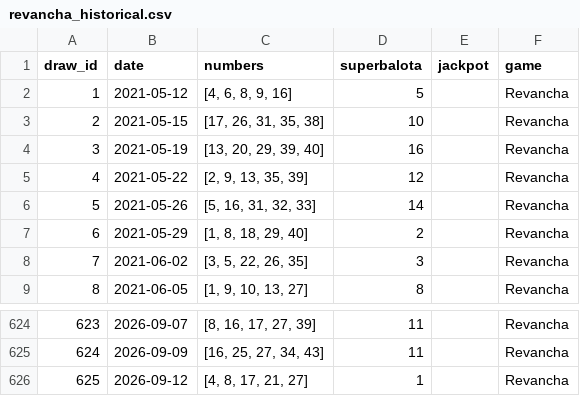
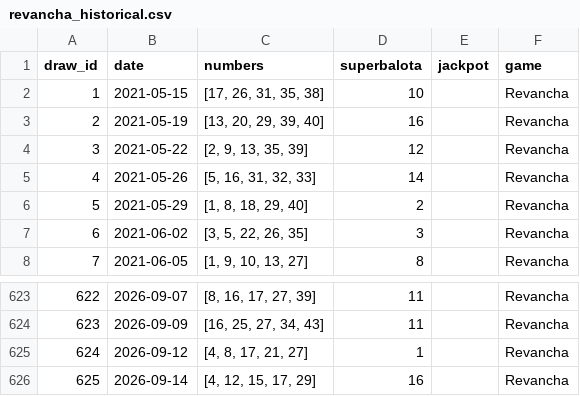
Before and after one commit to Cha0smagick/Baloto-oracle, a CSV file: data/raw/revancha_historical.csv, drawn as a sheet; only a part is shown, gaps mark what is left out; removed rows and columns are numbered as before the commit, all else as after; the diff names each change by its address in the sheet, - before the commit and + after, or states it on an @@ line.

```diff
--- a/data/raw/revancha_historical.csv
+++ b/data/raw/revancha_historical.csv
-row 2: 1 | 2021-05-12 | [4, 6, 8, 9, 16] | 5 |  | Revancha
@@ column A (draw_id) renumbered between rows 2 and 625 @@
+row 626: 625 | 2026-09-14 | [4, 12, 15, 17, 29] | 16 |  | Revancha
```
Also changed, not shown: data/raw/baloto_historical.csv, 5 other files.
